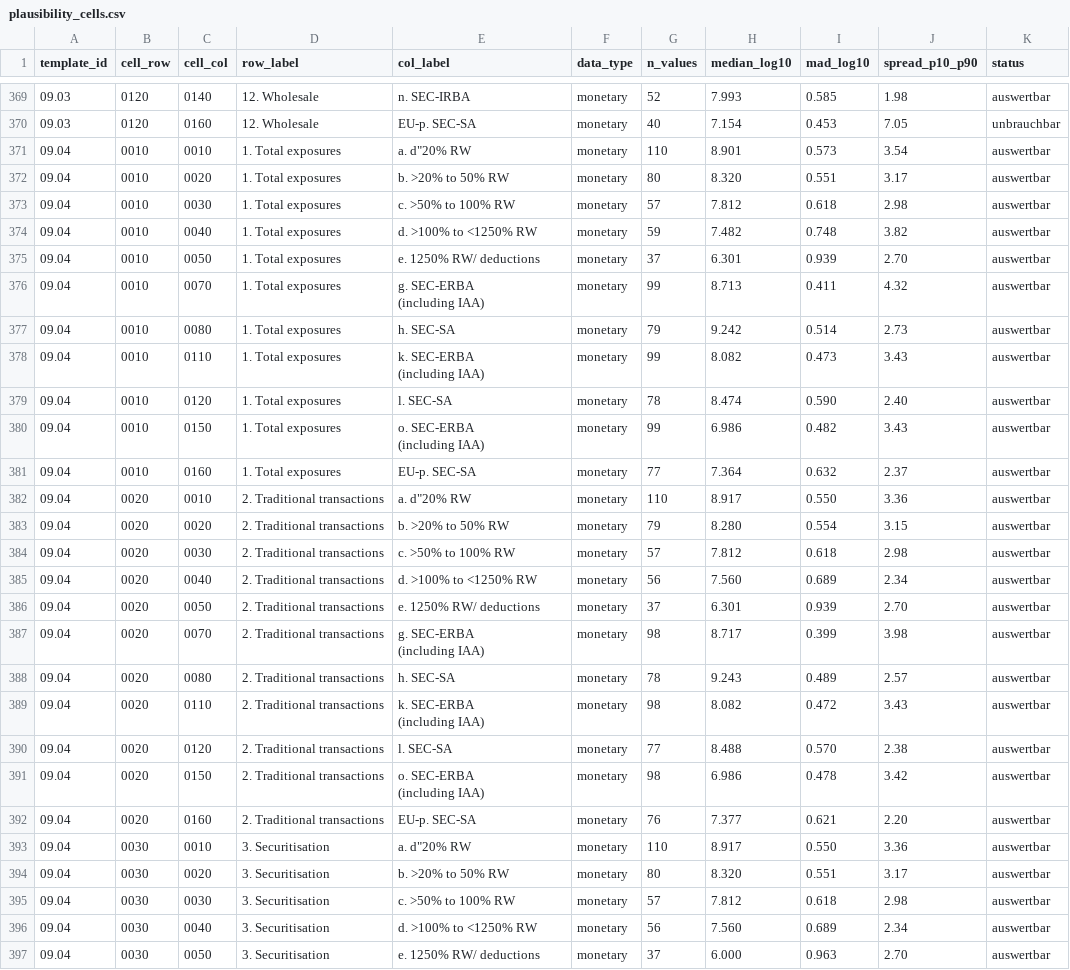
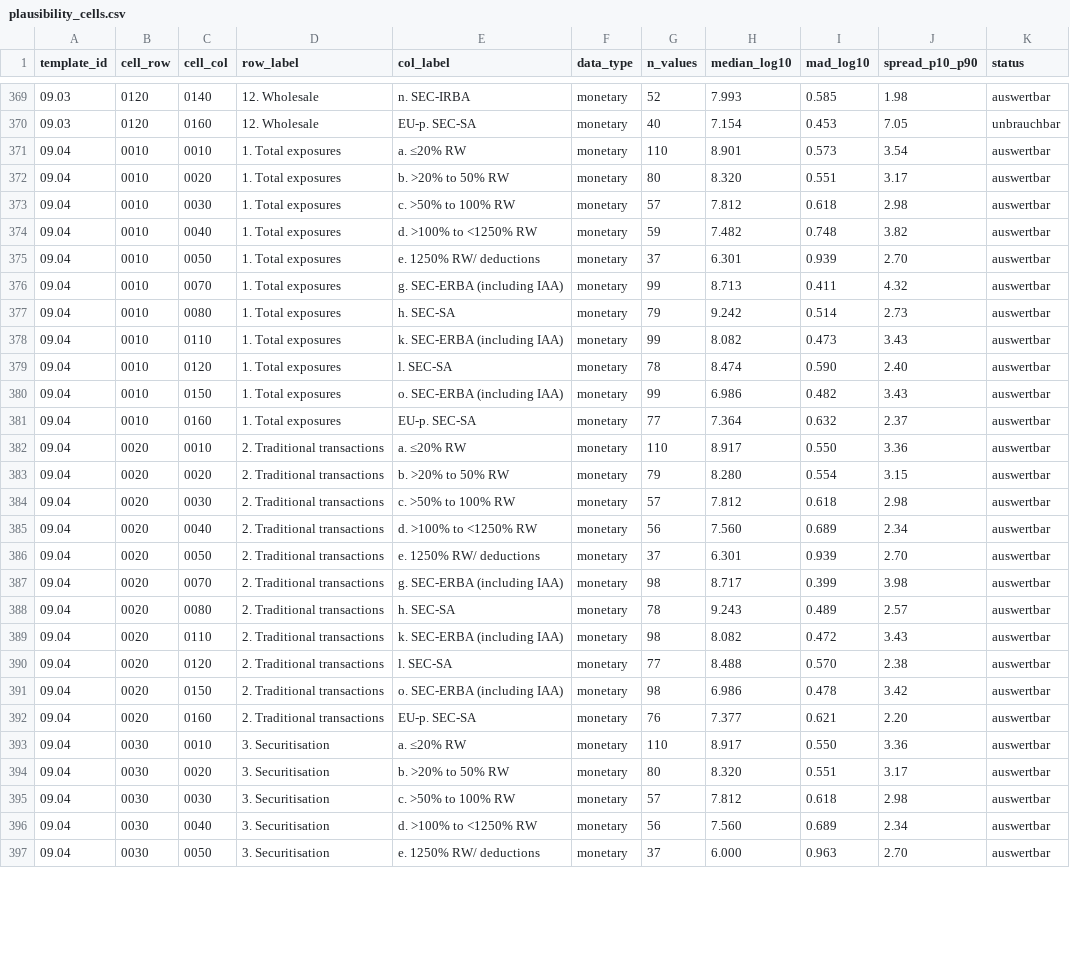
Before and after one commit to Tobias-Run/P3DH, a CSV file: interim/plausibility_cells.csv, drawn as a sheet; only a part is shown, gaps mark what is left out; the diff covers the shown part only.

```diff
--- a/interim/plausibility_cells.csv
+++ b/interim/plausibility_cells.csv
@@ -380 +371 @@ template_id,cell_row,cell_col,row_label,col_label,data_type,n_values,median_log1
-09.04,0010,0010,1. Total exposures,"a. d""20% RW",monetary,110,8.901,0.573,3.54,auswertbar
+09.04,0010,0010,1. Total exposures,a. ≤20% RW,monetary,110,8.901,0.573,3.54,auswertbar
@@ -384,11 +375,8 @@ template_id,cell_row,cell_col,row_label,col_label,data_type,n_values,median_log1
 09.04,0010,0050,1. Total exposures,e. 1250% RW/ deductions,monetary,37,6.301,0.939,2.70,auswertbar
-09.04,0010,0070,1. Total exposures,"g. SEC-ERBA
-(including IAA)",monetary,99,8.713,0.411,4.32,auswertbar
+09.04,0010,0070,1. Total exposures,g. SEC-ERBA (including IAA),monetary,99,8.713,0.411,4.32,auswertbar
 09.04,0010,0080,1. Total exposures,h. SEC-SA,monetary,79,9.242,0.514,2.73,auswertbar
-09.04,0010,0110,1. Total exposures,"k. SEC-ERBA
-(including IAA)",monetary,99,8.082,0.473,3.43,auswertbar
+09.04,0010,0110,1. Total exposures,k. SEC-ERBA (including IAA),monetary,99,8.082,0.473,3.43,auswertbar
 09.04,0010,0120,1. Total exposures,l. SEC-SA,monetary,78,8.474,0.590,2.40,auswertbar
-09.04,0010,0150,1. Total exposures,"o. SEC-ERBA
-(including IAA)",monetary,99,6.986,0.482,3.43,auswertbar
+09.04,0010,0150,1. Total exposures,o. SEC-ERBA (including IAA),monetary,99,6.986,0.482,3.43,auswertbar
 09.04,0010,0160,1. Total exposures,EU-p. SEC-SA,monetary,77,7.364,0.632,2.37,auswertbar
-09.04,0020,0010,2. Traditional transactions,"a. d""20% RW",monetary,110,8.917,0.550,3.36,auswertbar
+09.04,0020,0010,2. Traditional transactions,a. ≤20% RW,monetary,110,8.917,0.550,3.36,auswertbar
@@ -398,11 +386,8 @@ template_id,cell_row,cell_col,row_label,col_label,data_type,n_values,median_log1
 09.04,0020,0050,2. Traditional transactions,e. 1250% RW/ deductions,monetary,37,6.301,0.939,2.70,auswertbar
-09.04,0020,0070,2. Traditional transactions,"g. SEC-ERBA
-(including IAA)",monetary,98,8.717,0.399,3.98,auswertbar
+09.04,0020,0070,2. Traditional transactions,g. SEC-ERBA (including IAA),monetary,98,8.717,0.399,3.98,auswertbar
 09.04,0020,0080,2. Traditional transactions,h. SEC-SA,monetary,78,9.243,0.489,2.57,auswertbar
-09.04,0020,0110,2. Traditional transactions,"k. SEC-ERBA
-(including IAA)",monetary,98,8.082,0.472,3.43,auswertbar
+09.04,0020,0110,2. Traditional transactions,k. SEC-ERBA (including IAA),monetary,98,8.082,0.472,3.43,auswertbar
 09.04,0020,0120,2. Traditional transactions,l. SEC-SA,monetary,77,8.488,0.570,2.38,auswertbar
-09.04,0020,0150,2. Traditional transactions,"o. SEC-ERBA
-(including IAA)",monetary,98,6.986,0.478,3.42,auswertbar
+09.04,0020,0150,2. Traditional transactions,o. SEC-ERBA (including IAA),monetary,98,6.986,0.478,3.42,auswertbar
 09.04,0020,0160,2. Traditional transactions,EU-p. SEC-SA,monetary,76,7.377,0.621,2.20,auswertbar
-09.04,0030,0010,3.    Securitisation,"a. d""20% RW",monetary,110,8.917,0.550,3.36,auswertbar
+09.04,0030,0010,3. Securitisation,a. ≤20% RW,monetary,110,8.917,0.550,3.36,auswertbar
```
Also changed, not shown: 182 edited cells elsewhere in this file, codebook/framework_bridge.csv, 1 other file.
